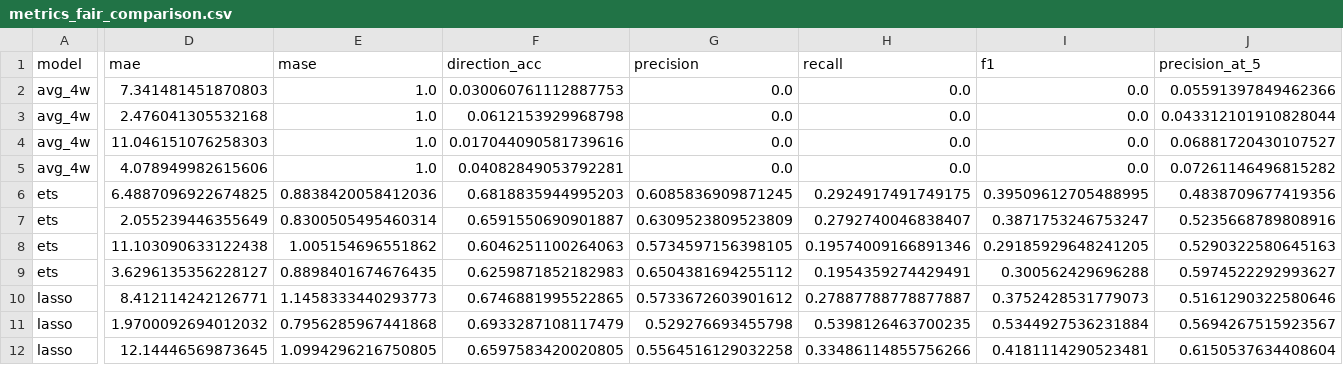
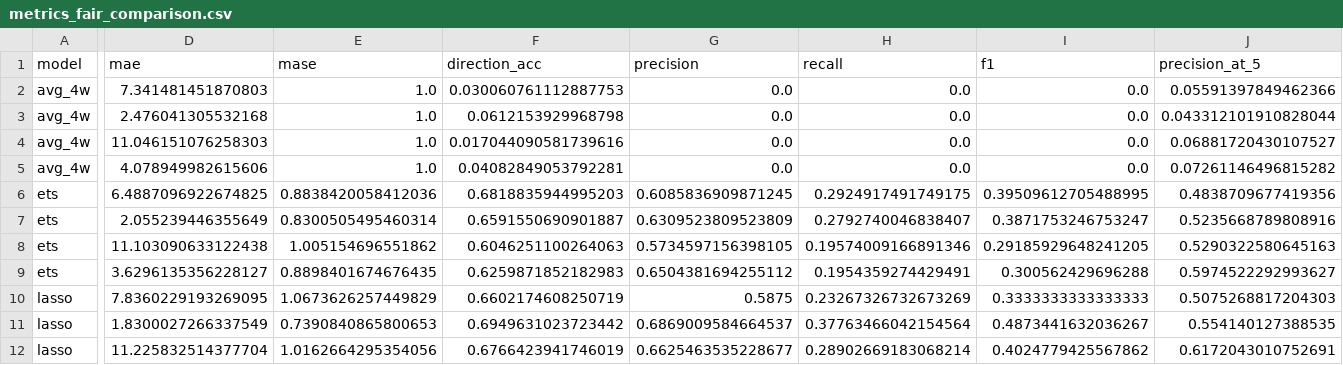
Before and after one commit to samichi-rungta/fashion-trends-forcasting, a CSV file: results/google_trends/metrics_fair_comparison.csv, drawn as a sheet; only a part is shown, gaps mark what is left out; the diff covers the shown part only; the diff names each change by its address in the sheet, - before the commit and + after, or states it on an @@ line.

```diff
--- a/results/google_trends/metrics_fair_comparison.csv
+++ b/results/google_trends/metrics_fair_comparison.csv
-D10 (mae): 8.412114242126771
+D10 (mae): 7.8360229193269095
-E10 (mase): 1.1458333440293773
+E10 (mase): 1.0673626257449829
-F10 (direction_acc): 0.6746881995522865
+F10 (direction_acc): 0.6602174608250719
-G10 (precision): 0.5733672603901612
+G10 (precision): 0.5875
-H10 (recall): 0.27887788778877887
+H10 (recall): 0.23267326732673269
-I10 (f1): 0.3752428531779073
+I10 (f1): 0.3333333333333333
-J10 (precision_at_5): 0.5161290322580646
+J10 (precision_at_5): 0.5075268817204303
-D11 (mae): 1.9700092694012032
+D11 (mae): 1.8300027266337549
-E11 (mase): 0.7956285967441868
+E11 (mase): 0.7390840865800653
-F11 (direction_acc): 0.6933287108117479
+F11 (direction_acc): 0.6949631023723442
-G11 (precision): 0.529276693455798
+G11 (precision): 0.6869009584664537
-H11 (recall): 0.5398126463700235
+H11 (recall): 0.37763466042154564
-I11 (f1): 0.5344927536231884
+I11 (f1): 0.4873441632036267
-J11 (precision_at_5): 0.5694267515923567
+J11 (precision_at_5): 0.554140127388535
-D12 (mae): 12.14446569873645
+D12 (mae): 11.225832514377704
-E12 (mase): 1.0994296216750805
+E12 (mase): 1.0162664295354056
-F12 (direction_acc): 0.6597583420020805
+F12 (direction_acc): 0.6766423941746019
-G12 (precision): 0.5564516129032258
+G12 (precision): 0.6625463535228677
-H12 (recall): 0.33486114855756266
+H12 (recall): 0.28902669183068214
-I12 (f1): 0.4181114290523481
+I12 (f1): 0.4024779425567862
-J12 (precision_at_5): 0.6150537634408604
+J12 (precision_at_5): 0.6172043010752691
```
Also changed, not shown: 51 edited cells elsewhere in this file, 6 other files.
